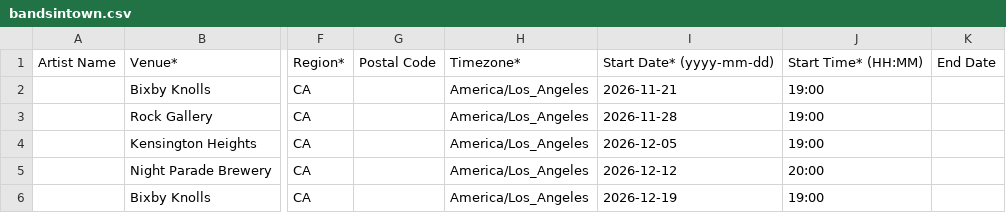
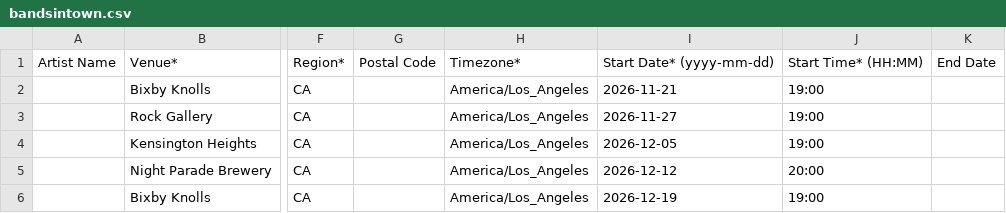
Before and after one commit to itsjess-comedy/shows, a CSV file: bandsintown.csv, drawn as a sheet; only a part is shown, gaps mark what is left out; the diff names each change by its address in the sheet, - before the commit and + after, or states it on an @@ line.

Commit message:
Update bandsintown.csv

```diff
--- a/bandsintown.csv
+++ b/bandsintown.csv
-I3: 2026-11-28
+I3: 2026-11-27
```
